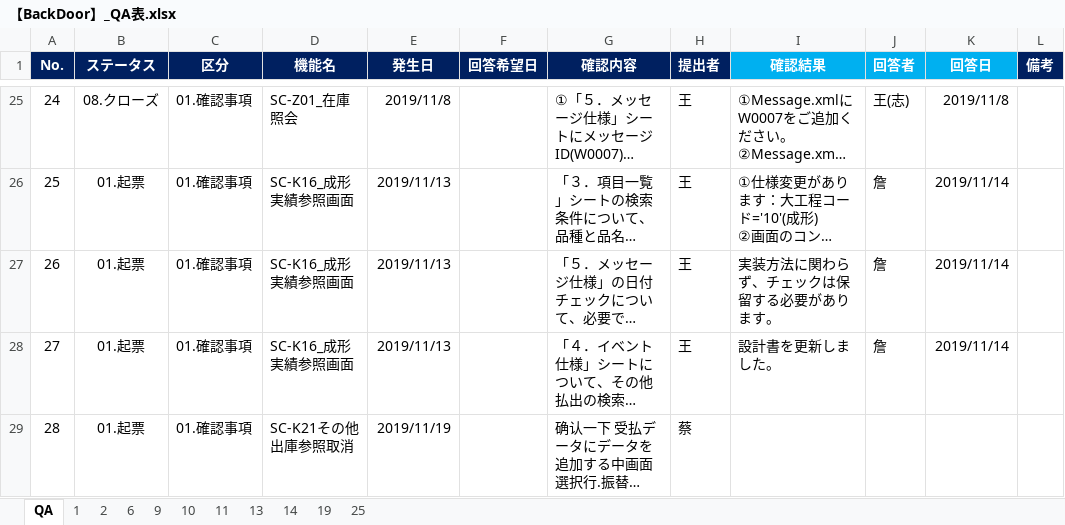
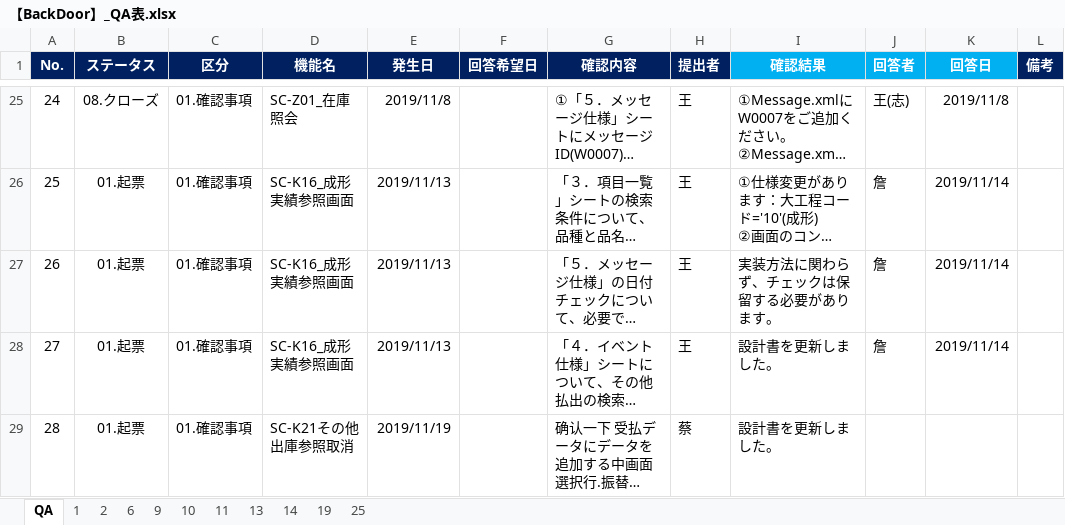
Before and after one commit to LeviDlflu/backdoor, an Excel workbook: 上海/【BackDoor】_QA表.xlsx, sheet QA, drawn as a sheet; only a part is shown, gaps mark what is left out; long unchanged cells end in …; values as stored, in another font and other column widths than the file's, no borders; conditional formats not drawn; the diff names each change by its address in the sheet, - before the commit and + after, or states it on an @@ line.

```diff
--- a/上海/【BackDoor】_QA表.xlsx (sheet QA)
+++ b/上海/【BackDoor】_QA表.xlsx (sheet QA)
-I29 (確認結果): (empty)
+I29 (確認結果): 設計書を更新しました。
```
Also changed, not shown: charts or pictures, 1 other file.
